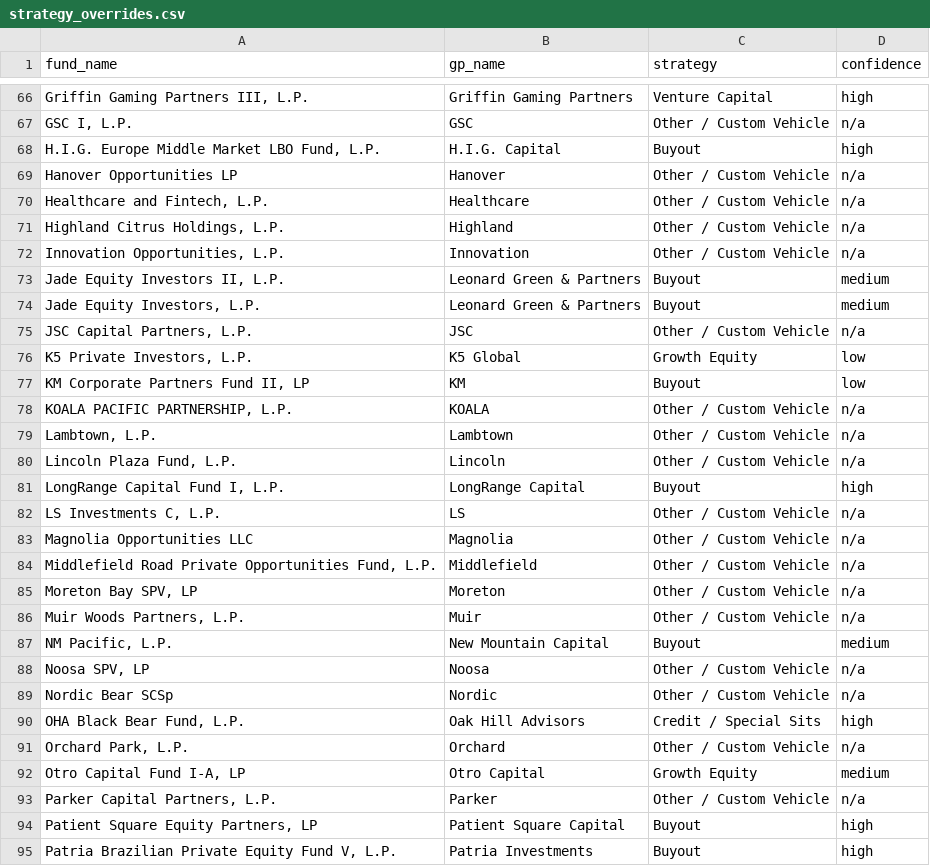
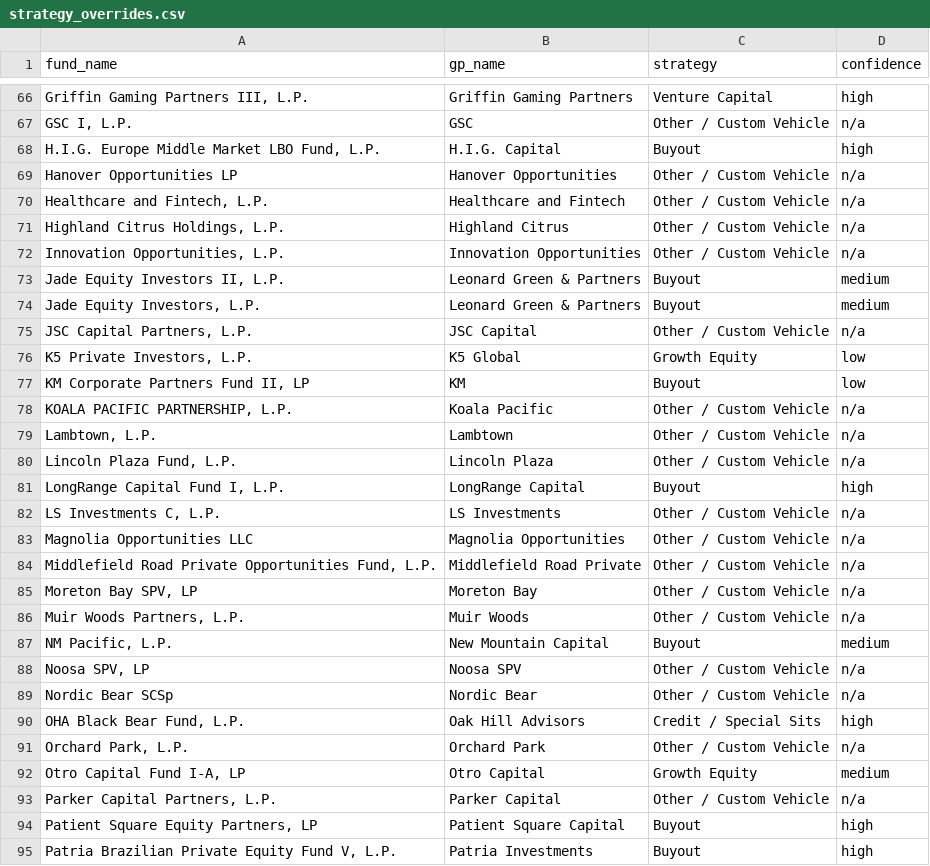
Before and after one commit to zehrahmetoglu/pe-fund-performance-dashboard, a CSV file: strategy_overrides.csv, drawn as a sheet; only a part is shown, gaps mark what is left out; the diff covers the shown part only; the diff names each change by its address in the sheet, - before the commit and + after, or states it on an @@ line.

```diff
--- a/strategy_overrides.csv
+++ b/strategy_overrides.csv
-B69 (gp_name): Hanover
+B69 (gp_name): Hanover Opportunities
-B70 (gp_name): Healthcare
+B70 (gp_name): Healthcare and Fintech
-B71 (gp_name): Highland
+B71 (gp_name): Highland Citrus
-B72 (gp_name): Innovation
+B72 (gp_name): Innovation Opportunities
-B75 (gp_name): JSC
+B75 (gp_name): JSC Capital
-B78 (gp_name): KOALA
+B78 (gp_name): Koala Pacific
-B80 (gp_name): Lincoln
+B80 (gp_name): Lincoln Plaza
-B82 (gp_name): LS
+B82 (gp_name): LS Investments
-B83 (gp_name): Magnolia
+B83 (gp_name): Magnolia Opportunities
-B84 (gp_name): Middlefield
+B84 (gp_name): Middlefield Road Private
-B85 (gp_name): Moreton
+B85 (gp_name): Moreton Bay
-B86 (gp_name): Muir
+B86 (gp_name): Muir Woods
-B88 (gp_name): Noosa
+B88 (gp_name): Noosa SPV
-B89 (gp_name): Nordic
+B89 (gp_name): Nordic Bear
-B91 (gp_name): Orchard
+B91 (gp_name): Orchard Park
-B93 (gp_name): Parker
+B93 (gp_name): Parker Capital
```
Also changed, not shown: 50 edited cells elsewhere in this file, calpers_funds_clean.csv, 4 other files.
